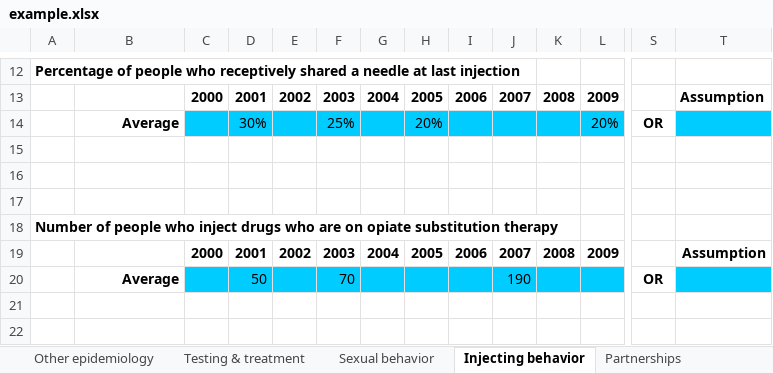
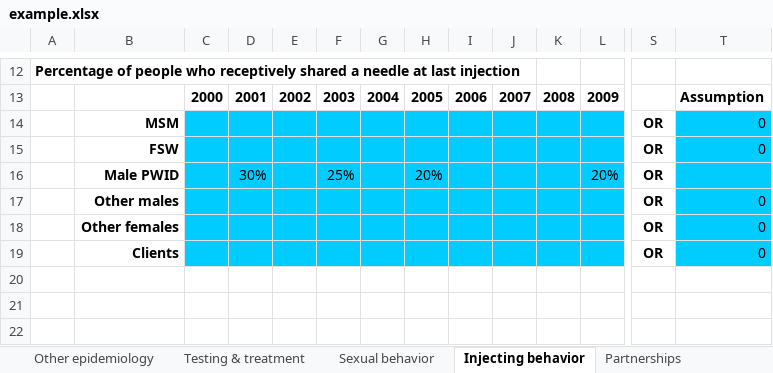
Before and after one commit to optimamodel/optima, an Excel workbook: server/src/sim/example.xlsx, sheet Injecting behavior, drawn as a sheet; only a part is shown, gaps mark what is left out; the shorter side is filled out with more unchanged rows; values as stored, in another font and other column widths than the file's, no borders; addresses are those after the commit; rows hold the shown columns only; the diff names each change by its address in the sheet, - before the commit and + after, or states it on an @@ line.

Commit message:
fixed bugs in workbook

```diff
--- a/server/src/sim/example.xlsx (sheet Injecting behavior)
+++ b/server/src/sim/example.xlsx (sheet Injecting behavior)
+row 14:  | MSM |  |  |  |  |  |  |  |  |  |  | OR | 0
+row 15:  | FSW |  |  |  |  |  |  |  |  |  |  | OR | 0
-B16: Average
+B16: Male PWID
+row 17:  | Other males |  |  |  |  |  |  |  |  |  |  | OR | 0
+row 18:  | Other females |  |  |  |  |  |  |  |  |  |  | OR | 0
+row 19:  | Clients |  |  |  |  |  |  |  |  |  |  | OR | 0
```
Also changed, not shown: sheet Sexual behavior.
